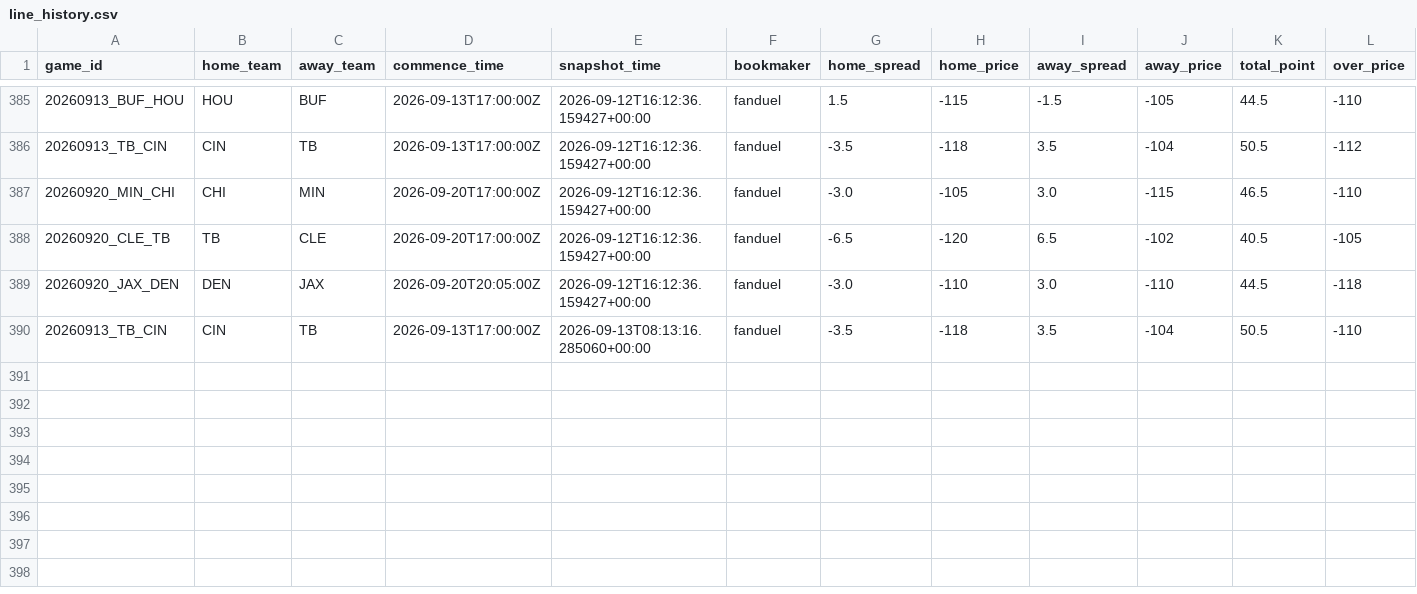
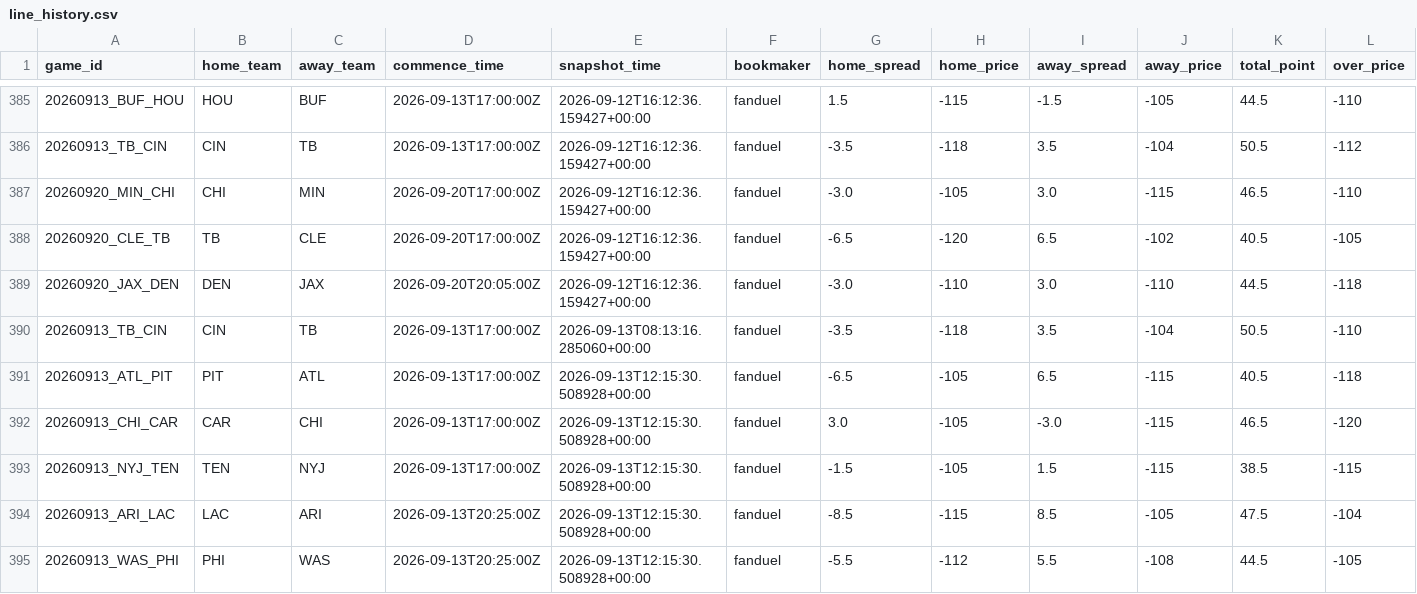
Before and after one commit to stevendemelo91-hub/nfl-slate, a CSV file: line_history.csv, drawn as a sheet; only a part is shown, gaps mark what is left out; rows hold the shown columns only; the diff names each change by its address in the sheet, - before the commit and + after, or states it on an @@ line.

```diff
--- a/line_history.csv
+++ b/line_history.csv
+row 391: 20260913_ATL_PIT | PIT | ATL | 2026-09-13T17:00:00Z | 2026-09-13T12:15:30.508928+00:00 | fanduel | -6.5 | -105 | 6.5 | -115 | 40.5 | -118
+row 392: 20260913_CHI_CAR | CAR | CHI | 2026-09-13T17:00:00Z | 2026-09-13T12:15:30.508928+00:00 | fanduel | 3.0 | -105 | -3.0 | -115 | 46.5 | -120
+row 393: 20260913_NYJ_TEN | TEN | NYJ | 2026-09-13T17:00:00Z | 2026-09-13T12:15:30.508928+00:00 | fanduel | -1.5 | -105 | 1.5 | -115 | 38.5 | -115
+row 394: 20260913_ARI_LAC | LAC | ARI | 2026-09-13T20:25:00Z | 2026-09-13T12:15:30.508928+00:00 | fanduel | -8.5 | -115 | 8.5 | -105 | 47.5 | -104
+row 395: 20260913_WAS_PHI | PHI | WAS | 2026-09-13T20:25:00Z | 2026-09-13T12:15:30.508928+00:00 | fanduel | -5.5 | -112 | 5.5 | -108 | 44.5 | -105
```
